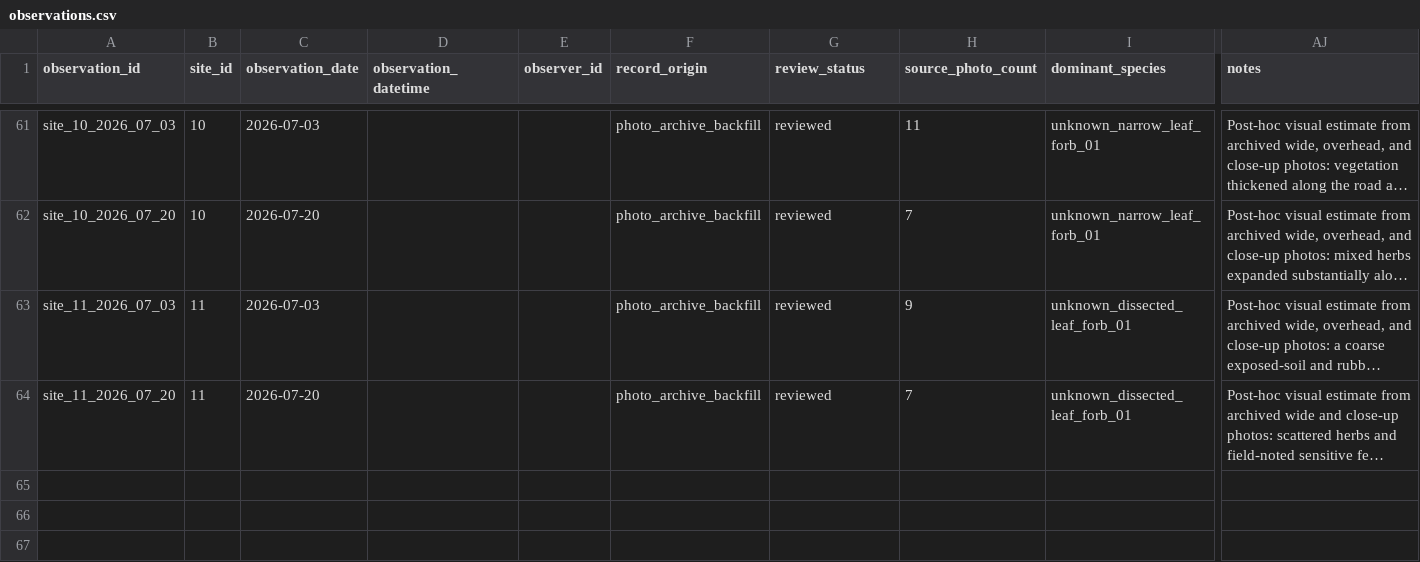
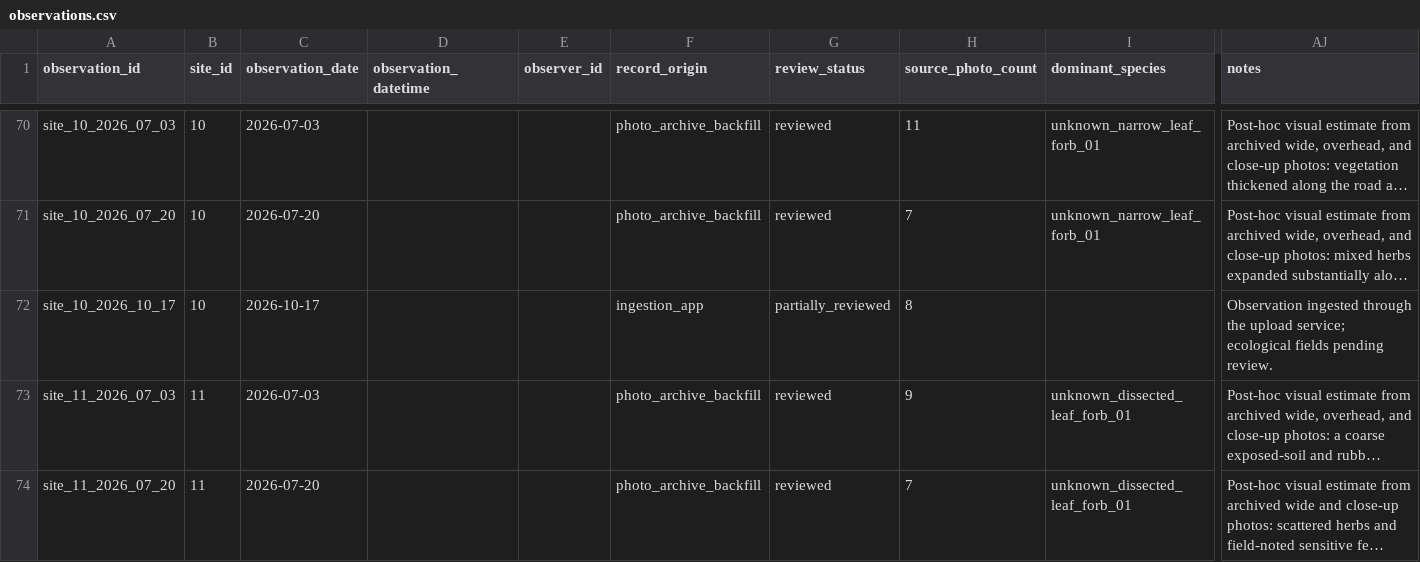
Before and after one commit to samuelfrey98/plant-succession-ml, a CSV file: data/public/observations.csv, drawn as a sheet; only a part is shown, gaps mark what is left out; long unchanged cells end in …; rows hold the shown columns only; the diff covers the shown part only; the diff names each change by its address in the sheet, - before the commit and + after, or states it on an @@ line.

Commit message:
Ingest October field photo batches

```diff
--- a/data/public/observations.csv
+++ b/data/public/observations.csv
+row 72: site_10_2026_10_17 | 10 | 2026-10-17 |  |  | ingestion_app | partially_reviewed | 8 |  | Observation ingested through the upload service; ecological fields pending review.
```
Also changed, not shown: 10 added rows elsewhere in this file, data/public/photo_batch_summary.csv, 1 other file.
